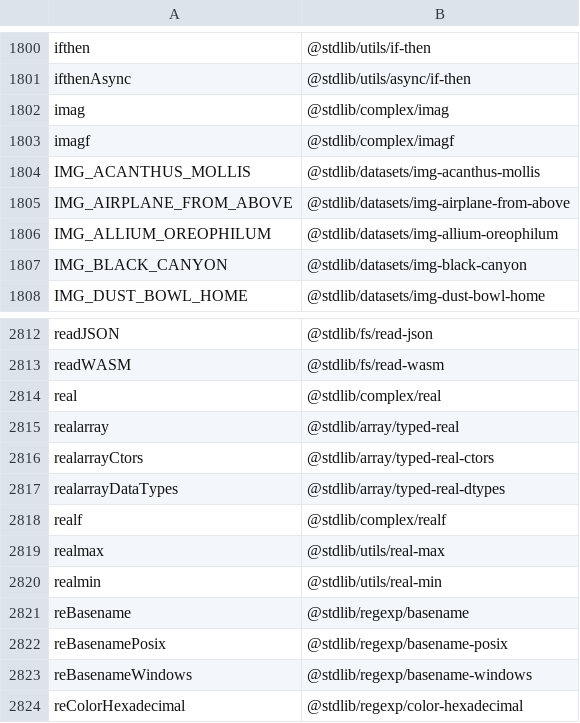
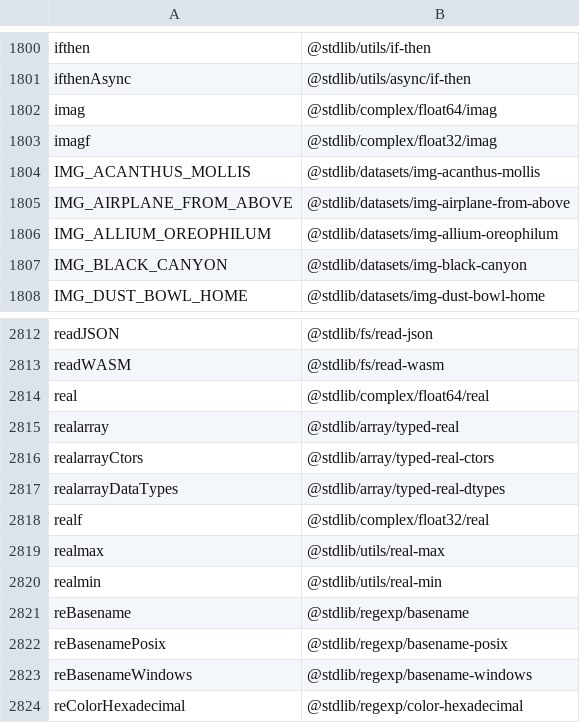
Before and after one commit to stdlib-js/namespace, a CSV file: alias2pkg/data/data.csv, drawn as a sheet; only a part is shown, gaps mark what is left out.

```diff
--- a/alias2pkg/data/data.csv
+++ b/alias2pkg/data/data.csv
@@ -1801,4 +1801,4 @@ ifthen,"@stdlib/utils/if-then"
 ifthenAsync,"@stdlib/utils/async/if-then"
-imag,"@stdlib/complex/imag"
-imagf,"@stdlib/complex/imagf"
+imag,"@stdlib/complex/float64/imag"
+imagf,"@stdlib/complex/float32/imag"
 IMG_ACANTHUS_MOLLIS,"@stdlib/datasets/img-acanthus-mollis"
@@ -2813,3 +2813,3 @@ readJSON,"@stdlib/fs/read-json"
 readWASM,"@stdlib/fs/read-wasm"
-real,"@stdlib/complex/real"
+real,"@stdlib/complex/float64/real"
 realarray,"@stdlib/array/typed-real"
@@ -2817,3 +2817,3 @@ realarrayCtors,"@stdlib/array/typed-real-ctors"
 realarrayDataTypes,"@stdlib/array/typed-real-dtypes"
-realf,"@stdlib/complex/realf"
+realf,"@stdlib/complex/float32/real"
 realmax,"@stdlib/utils/real-max"
```
Also changed, not shown: alias2standalone/data/data.csv, pkg2alias/data/data.csv, 13 other files.
